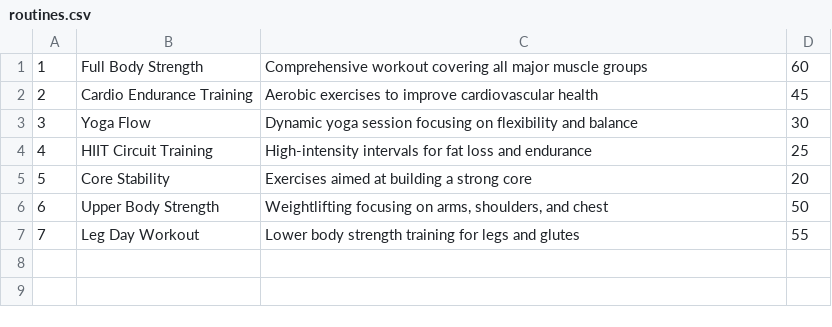
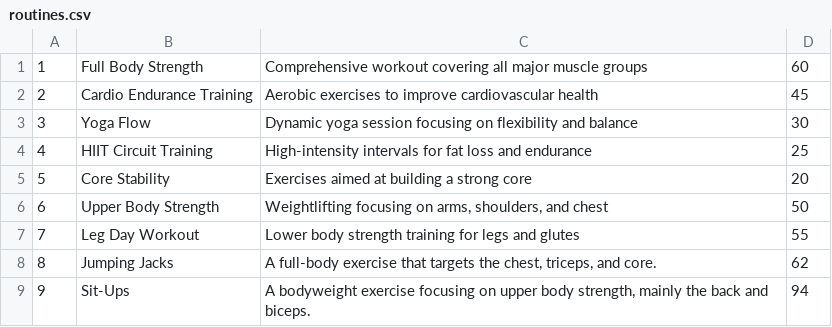
Before and after one commit to jeppeml/CSe24-I-Examples-from-class, a CSV file: IntelliJ/Assignment-Workout-Files/routines.csv, drawn as a sheet; the diff names each change by its address in the sheet, - before the commit and + after, or states it on an @@ line.

```diff
--- a/IntelliJ/Assignment-Workout-Files/routines.csv
+++ b/IntelliJ/Assignment-Workout-Files/routines.csv
+row 8: 8 | Jumping Jacks | A full-body exercise that targets the chest, triceps, and core. | 62
+row 9: 9 | Sit-Ups | A bodyweight exercise focusing on upper body strength, mainly the back and biceps. | 94
```
Also changed, not shown: 5 other files.
